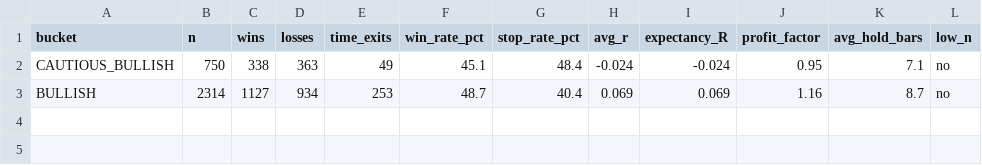
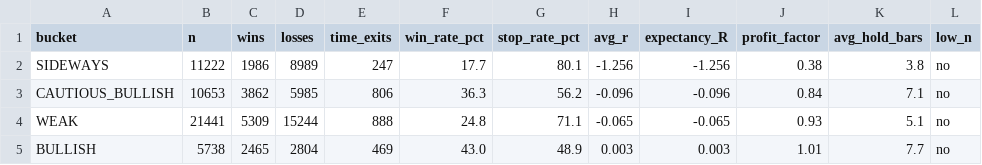
Before and after one commit to Gdsk-Sravan/Analyse-recommend-track, a CSV file: backtest_staging/backtest_by_regime.csv, drawn as a sheet.

```diff
--- a/backtest_staging/backtest_by_regime.csv
+++ b/backtest_staging/backtest_by_regime.csv
@@ -1,3 +1,5 @@
 bucket,n,wins,losses,time_exits,win_rate_pct,stop_rate_pct,avg_r,expectancy_R,profit_factor,avg_hold_bars,low_n
-CAUTIOUS_BULLISH,750,338,363,49,45.1,48.4,-0.024,-0.024,0.95,7.1,no
-BULLISH,2314,1127,934,253,48.7,40.4,0.069,0.069,1.16,8.7,no
+SIDEWAYS,11222,1986,8989,247,17.7,80.1,-1.256,-1.256,0.38,3.8,no
+CAUTIOUS_BULLISH,10653,3862,5985,806,36.3,56.2,-0.096,-0.096,0.84,7.1,no
+WEAK,21441,5309,15244,888,24.8,71.1,-0.065,-0.065,0.93,5.1,no
+BULLISH,5738,2465,2804,469,43.0,48.9,0.003,0.003,1.01,7.7,no
```
Also changed, not shown: backtest_staging/backtest_by_setup.csv, backtest_staging/win_rate_by_confidence.csv, 7 other files.
